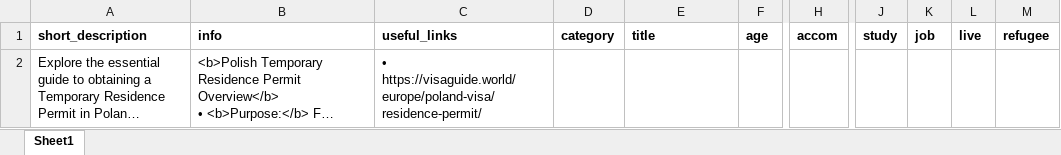
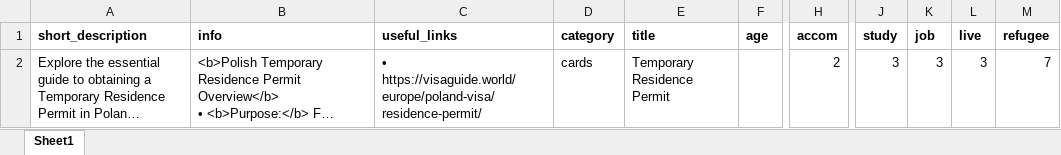
Before and after one commit to vanhienle/ZPI_VAF, an Excel workbook: iaff_assistant/documents/Residence Card/Temporary Residence Permit.xlsx, sheet Sheet1, drawn as a sheet; only a part is shown, gaps mark what is left out; long unchanged cells end in …; values as stored, in another font and other column widths than the file's, no borders; the diff names each change by its address in the sheet, - before the commit and + after, or states it on an @@ line.

```diff
--- a/iaff_assistant/documents/Residence Card/Temporary Residence Permit.xlsx (sheet Sheet1)
+++ b/iaff_assistant/documents/Residence Card/Temporary Residence Permit.xlsx (sheet Sheet1)
-D2 (category): (empty)
+D2 (category): cards
-E2 (title): (empty)
+E2 (title): Temporary Residence Permit
-H2 (accom): (empty)
+H2 (accom): 2
-J2 (study): (empty)
+J2 (study): 3
-K2 (job): (empty)
+K2 (job): 3
-L2 (live): (empty)
+L2 (live): 3
-M2 (refugee): (empty)
+M2 (refugee): 7
```
Also changed, not shown: iaff_assistant/documents/Insurance/Health Insurance.xlsx, iaff_assistant/documents/PESEL/PESEL.xlsx, 15 other files.
